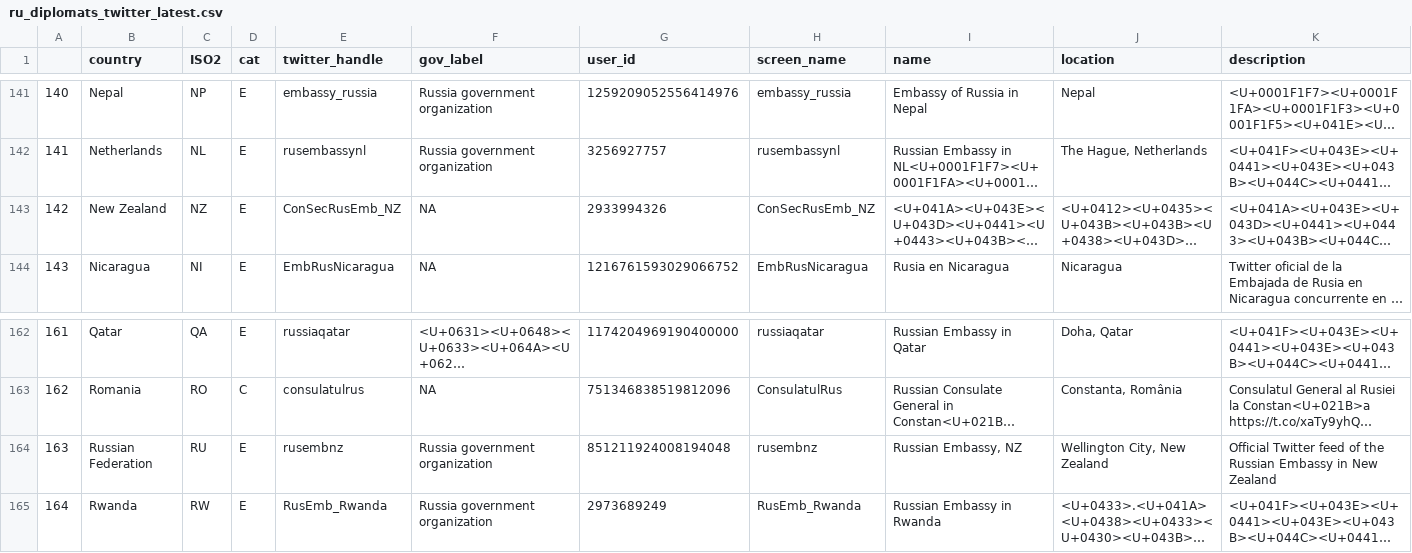
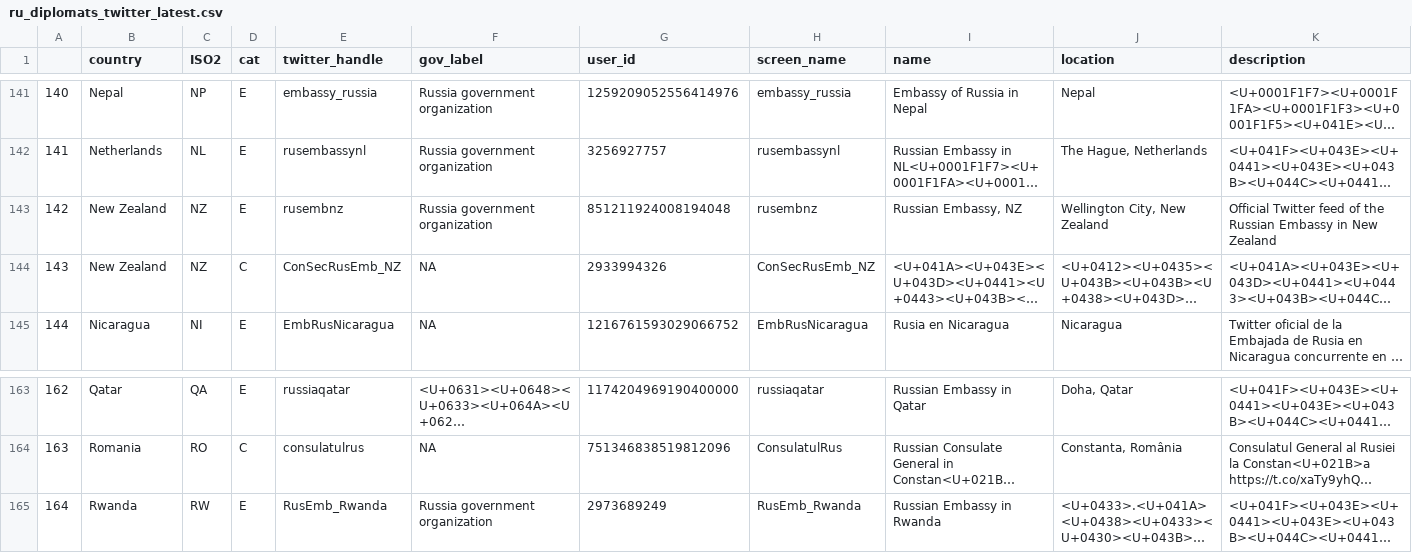
Before and after one commit to schliebs/disinfo, a CSV file: inst/extdata/ru/ru_diplomats_twitter_latest.csv, drawn as a sheet; only a part is shown, gaps mark what is left out; long unchanged cells end in …; removed rows and columns are numbered as before the commit, all else as after; rows hold the shown columns only; the diff names each change by its address in the sheet, - before the commit and + after, or states it on an @@ line.

```diff
--- a/inst/extdata/ru/ru_diplomats_twitter_latest.csv
+++ b/inst/extdata/ru/ru_diplomats_twitter_latest.csv
+row 143: 142 | New Zealand | NZ | E | rusembnz | Russia government organization | 851211924008194048 | rusembnz | Russian Embassy, NZ | Wellington City, New Zealand | Official Twitter feed of the Russian Embassy in New Zealand
@@ column A renumbered between rows 144 and 164 @@
-D144 (cat): E
+D144 (cat): C
-row 164: 163 | Russian Federation | RU | E | rusembnz | Russia government organization | 851211924008194048 | rusembnz | Russian Embassy, NZ | Wellington City, New Zealand | Official Twitter feed of the Russian Embassy in New Zealand
```
Also changed, not shown: inst/extdata/ru/ru_diplomats_twitter_historical.csv.
